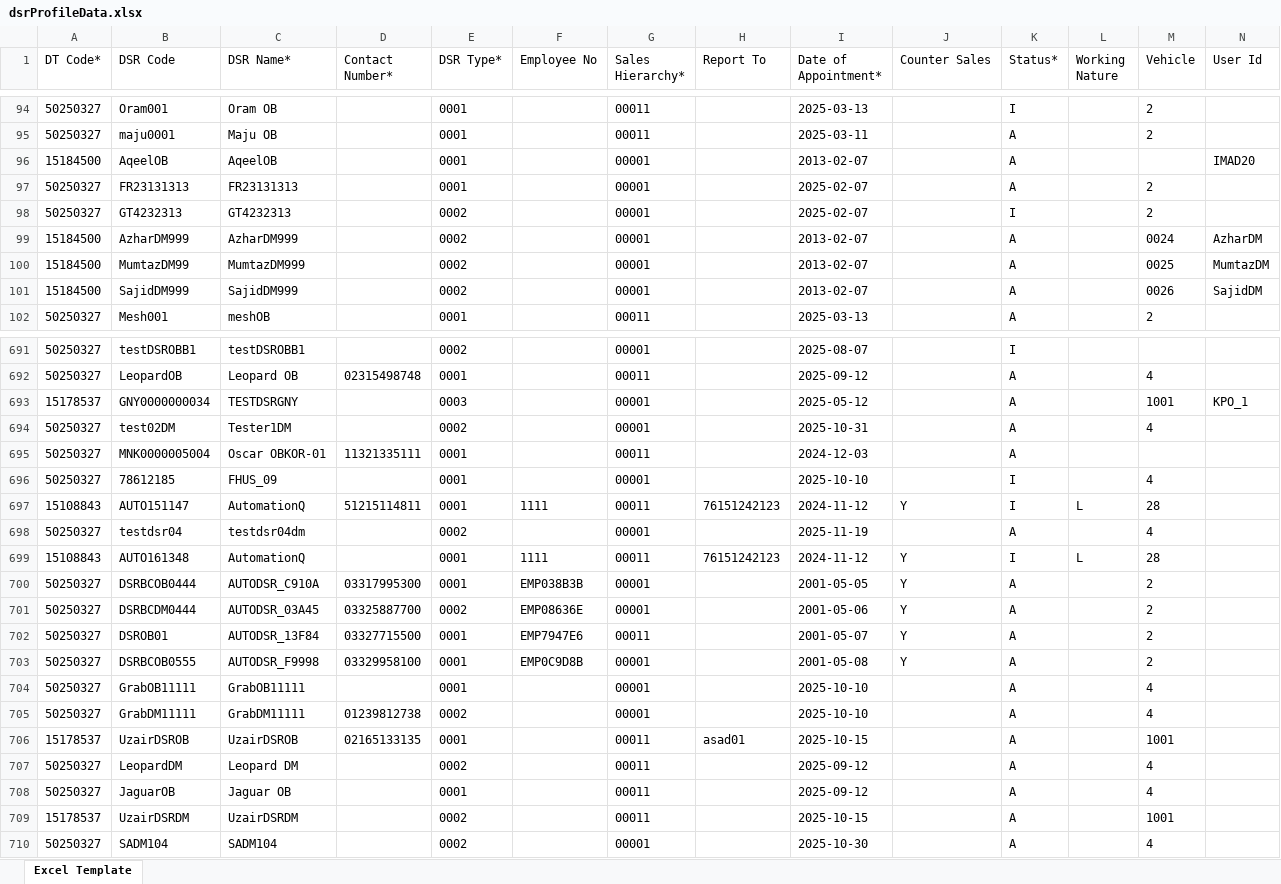
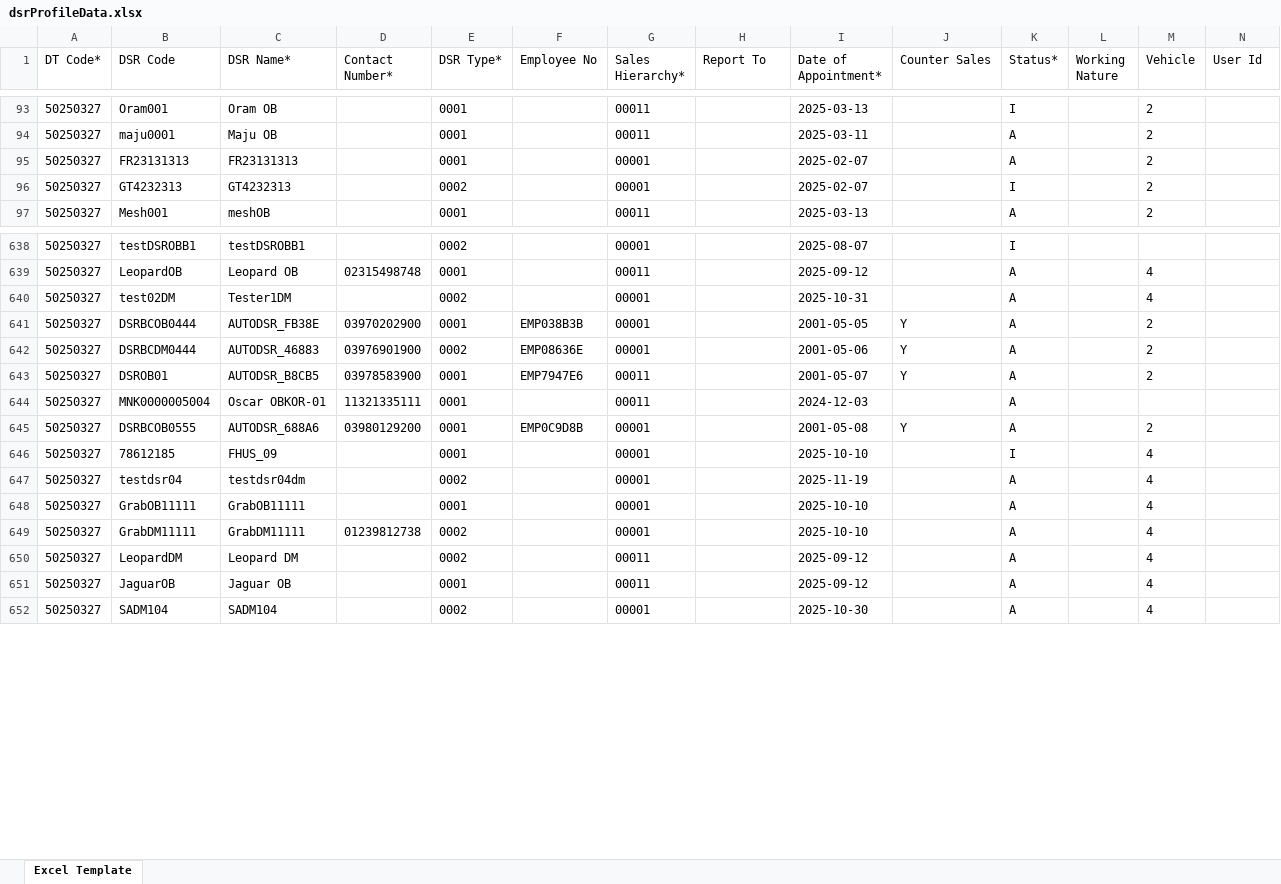
Before and after one commit to hadiimran00/ExcelGenerator, an Excel workbook: DownloadedExcels/dsrProfileData.xlsx, sheet Excel Template, drawn as a sheet; only a part is shown, gaps mark what is left out; values as stored, in another font and other column widths than the file's, no borders; removed rows and columns are numbered as before the commit, all else as after; rows hold the shown columns only; the diff covers the shown part only; the diff names each change by its address in the sheet, - before the commit and + after, or states it on an @@ line.

Commit message:
Created UI and made UI test excel driven

```diff
--- a/DownloadedExcels/dsrProfileData.xlsx (sheet Excel Template)
+++ b/DownloadedExcels/dsrProfileData.xlsx (sheet Excel Template)
-row 96: 15184500 | AqeelOB | AqeelOB |  | 0001 |  | 00001 |  | 2013-02-07 |  | A |  |  | IMAD20
-row 99: 15184500 | AzharDM999 | AzharDM999 |  | 0002 |  | 00001 |  | 2013-02-07 |  | A |  | 0024 | AzharDM
-row 100: 15184500 | MumtazDM99 | MumtazDM999 |  | 0002 |  | 00001 |  | 2013-02-07 |  | A |  | 0025 | MumtazDM
-row 101: 15184500 | SajidDM999 | SajidDM999 |  | 0002 |  | 00001 |  | 2013-02-07 |  | A |  | 0026 | SajidDM
-row 693: 15178537 | GNY0000000034 | TESTDSRGNY |  | 0003 |  | 00001 |  | 2025-05-12 |  | A |  | 1001 | KPO_1
+row 641: 50250327 | DSRBCOB0444 | AUTODSR_FB38E | 03970202900 | 0001 | EMP038B3B | 00001 |  | 2001-05-05 | Y | A |  | 2
+row 642: 50250327 | DSRBCDM0444 | AUTODSR_46883 | 03976901900 | 0002 | EMP08636E | 00001 |  | 2001-05-06 | Y | A |  | 2
+row 643: 50250327 | DSROB01 | AUTODSR_B8CB5 | 03978583900 | 0001 | EMP7947E6 | 00011 |  | 2001-05-07 | Y | A |  | 2
+row 645: 50250327 | DSRBCOB0555 | AUTODSR_688A6 | 03980129200 | 0001 | EMP0C9D8B | 00001 |  | 2001-05-08 | Y | A |  | 2
-row 697: 15108843 | AUTO151147 | AutomationQ | 51215114811 | 0001 | 1111 | 00011 | 76151242123 | 2024-11-12 | Y | I | L | 28
-row 699: 15108843 | AUTO161348 | AutomationQ |  | 0001 | 1111 | 00011 | 76151242123 | 2024-11-12 | Y | I | L | 28
-row 700: 50250327 | DSRBCOB0444 | AUTODSR_C910A | 03317995300 | 0001 | EMP038B3B | 00001 |  | 2001-05-05 | Y | A |  | 2
-row 701: 50250327 | DSRBCDM0444 | AUTODSR_03A45 | 03325887700 | 0002 | EMP08636E | 00001 |  | 2001-05-06 | Y | A |  | 2
-row 702: 50250327 | DSROB01 | AUTODSR_13F84 | 03327715500 | 0001 | EMP7947E6 | 00011 |  | 2001-05-07 | Y | A |  | 2
-row 703: 50250327 | DSRBCOB0555 | AUTODSR_F9998 | 03329958100 | 0001 | EMP0C9D8B | 00001 |  | 2001-05-08 | Y | A |  | 2
-row 706: 15178537 | UzairDSROB | UzairDSROB | 02165133135 | 0001 |  | 00011 | asad01 | 2025-10-15 |  | A |  | 1001
-row 709: 15178537 | UzairDSRDM | UzairDSRDM |  | 0002 |  | 00011 |  | 2025-10-15 |  | A |  | 1001
```
Also changed, not shown: 5 added rows and 76 removed rows elsewhere in this sheet, DownloadedExcels/OutletExcel.xlsx, ResourcesBD/ExcelTemplateForOutletCreation.xlsx, 38 other files.
